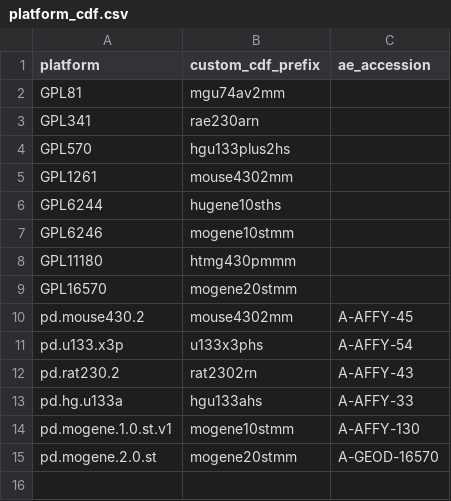
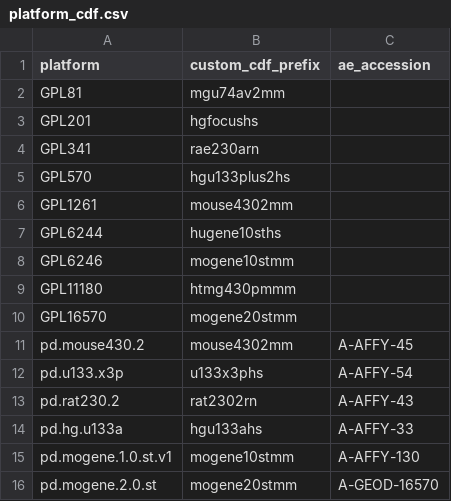
Before and after one commit to hugheylab/seeker, a CSV file: inst/extdata/platform_cdf.csv, drawn as a sheet; the diff names each change by its address in the sheet, - before the commit and + after, or states it on an @@ line.

Commit message:
switched to testing local data using a microarray platform that has smaller cel files.

```diff
--- a/inst/extdata/platform_cdf.csv
+++ b/inst/extdata/platform_cdf.csv
+row 3: GPL201 | hgfocushs
```
Also changed, not shown: 5 other files.
